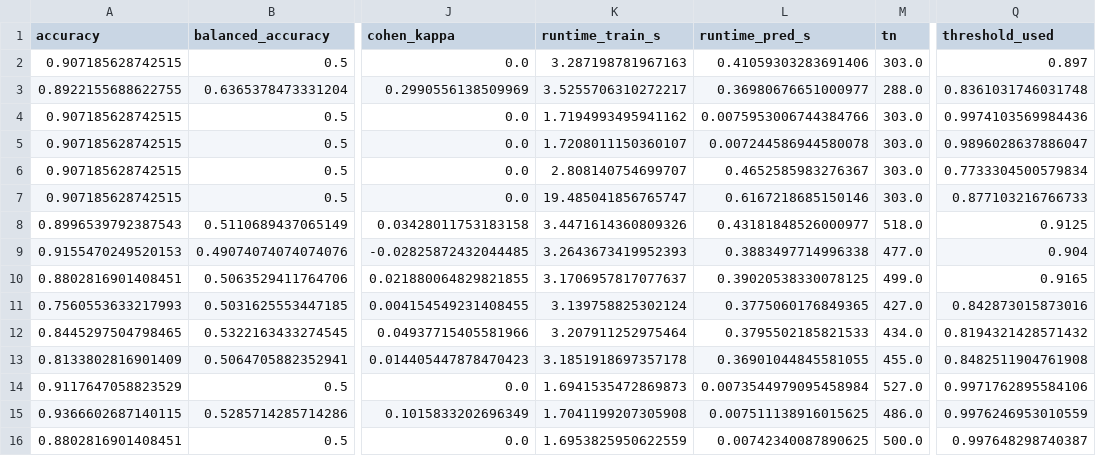
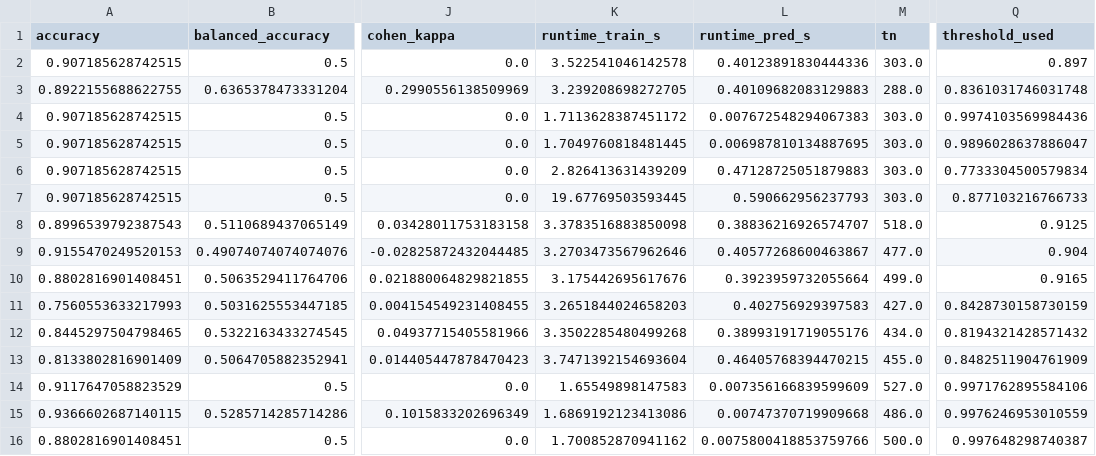
Before and after one commit to Leejames2305/SAR-OilPalm-Detection, a CSV file: data/Processed/results/results_Serting.csv, drawn as a sheet; only a part is shown, gaps mark what is left out; the diff covers the shown part only; the diff names each change by its address in the sheet, - before the commit and + after, or states it on an @@ line.

```diff
--- a/data/Processed/results/results_Serting.csv
+++ b/data/Processed/results/results_Serting.csv
-K2 (runtime_train_s): 3.287198781967163
+K2 (runtime_train_s): 3.522541046142578
-L2 (runtime_pred_s): 0.41059303283691406
+L2 (runtime_pred_s): 0.40123891830444336
-K3 (runtime_train_s): 3.5255706310272217
+K3 (runtime_train_s): 3.239208698272705
-L3 (runtime_pred_s): 0.36980676651000977
+L3 (runtime_pred_s): 0.40109682083129883
-K4 (runtime_train_s): 1.7194993495941162
+K4 (runtime_train_s): 1.7113628387451172
-L4 (runtime_pred_s): 0.0075953006744384766
+L4 (runtime_pred_s): 0.007672548294067383
-K5 (runtime_train_s): 1.7208011150360107
+K5 (runtime_train_s): 1.7049760818481445
-L5 (runtime_pred_s): 0.007244586944580078
+L5 (runtime_pred_s): 0.006987810134887695
-K6 (runtime_train_s): 2.808140754699707
+K6 (runtime_train_s): 2.826413631439209
-L6 (runtime_pred_s): 0.4652585983276367
+L6 (runtime_pred_s): 0.47128725051879883
-K7 (runtime_train_s): 19.485041856765747
+K7 (runtime_train_s): 19.67769503593445
-L7 (runtime_pred_s): 0.6167218685150146
+L7 (runtime_pred_s): 0.590662956237793
-K8 (runtime_train_s): 3.4471614360809326
+K8 (runtime_train_s): 3.3783516883850098
-L8 (runtime_pred_s): 0.43181848526000977
+L8 (runtime_pred_s): 0.38836216926574707
-K9 (runtime_train_s): 3.2643673419952393
+K9 (runtime_train_s): 3.2703473567962646
-L9 (runtime_pred_s): 0.3883497714996338
+L9 (runtime_pred_s): 0.40577268600463867
-K10 (runtime_train_s): 3.1706957817077637
+K10 (runtime_train_s): 3.175442695617676
-L10 (runtime_pred_s): 0.39020538330078125
+L10 (runtime_pred_s): 0.3923959732055664
-K11 (runtime_train_s): 3.139758825302124
+K11 (runtime_train_s): 3.2651844024658203
-L11 (runtime_pred_s): 0.3775060176849365
+L11 (runtime_pred_s): 0.402756929397583
-Q11 (threshold_used): 0.842873015873016
+Q11 (threshold_used): 0.8428730158730159
-K12 (runtime_train_s): 3.207911252975464
+K12 (runtime_train_s): 3.3502285480499268
-L12 (runtime_pred_s): 0.3795502185821533
+L12 (runtime_pred_s): 0.38993191719055176
-K13 (runtime_train_s): 3.1851918697357178
+K13 (runtime_train_s): 3.7471392154693604
-L13 (runtime_pred_s): 0.36901044845581055
+L13 (runtime_pred_s): 0.46405768394470215
-Q13 (threshold_used): 0.8482511904761908
+Q13 (threshold_used): 0.8482511904761909
-K14 (runtime_train_s): 1.6941535472869873
+K14 (runtime_train_s): 1.65549898147583
-L14 (runtime_pred_s): 0.0073544979095458984
+L14 (runtime_pred_s): 0.007356166839599609
-K15 (runtime_train_s): 1.7041199207305908
+K15 (runtime_train_s): 1.6869192123413086
-L15 (runtime_pred_s): 0.007511138916015625
+L15 (runtime_pred_s): 0.00747370719909668
-K16 (runtime_train_s): 1.6953825950622559
+K16 (runtime_train_s): 1.700852870941162
-L16 (runtime_pred_s): 0.00742340087890625
+L16 (runtime_pred_s): 0.0075800418853759766
```
Also changed, not shown: 18 edited cells elsewhere in this file, data/Processed/results/results_AirHitam.csv, data/Processed/results/results_Palong.csv, 3 other files.
